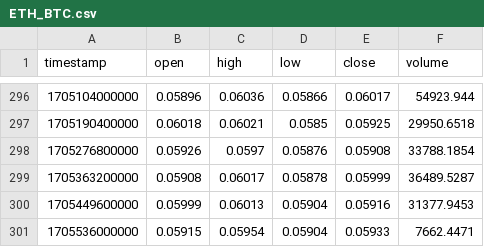
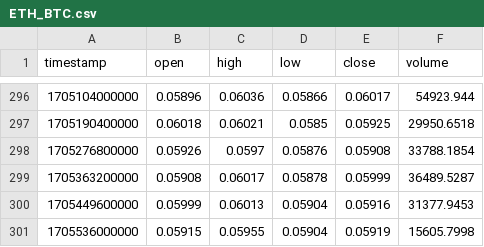
Before and after one commit to abclf5566/BigMama_BOT, a CSV file: dailydata/ETH_BTC.csv, drawn as a sheet; only a part is shown, gaps mark what is left out.

```diff
--- a/dailydata/ETH_BTC.csv
+++ b/dailydata/ETH_BTC.csv
@@ -300,2 +300,2 @@ timestamp,open,high,low,close,volume
 1705449600000,0.05999,0.06013,0.05904,0.05916,31377.9453
-1705536000000,0.05915,0.05954,0.05904,0.05933,7662.4471
+1705536000000,0.05915,0.05955,0.05904,0.05919,15605.7998
```
Also changed, not shown: dailydata/BTC_USDT.csv, dailydata/ETH_USDT.csv, 6 other files.
